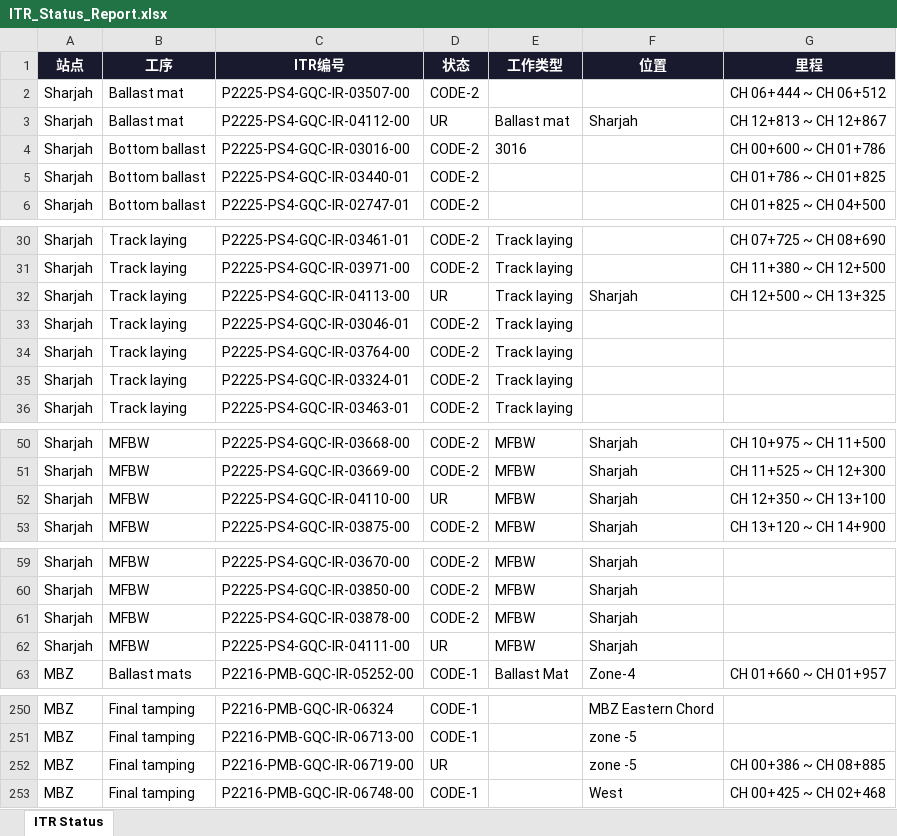
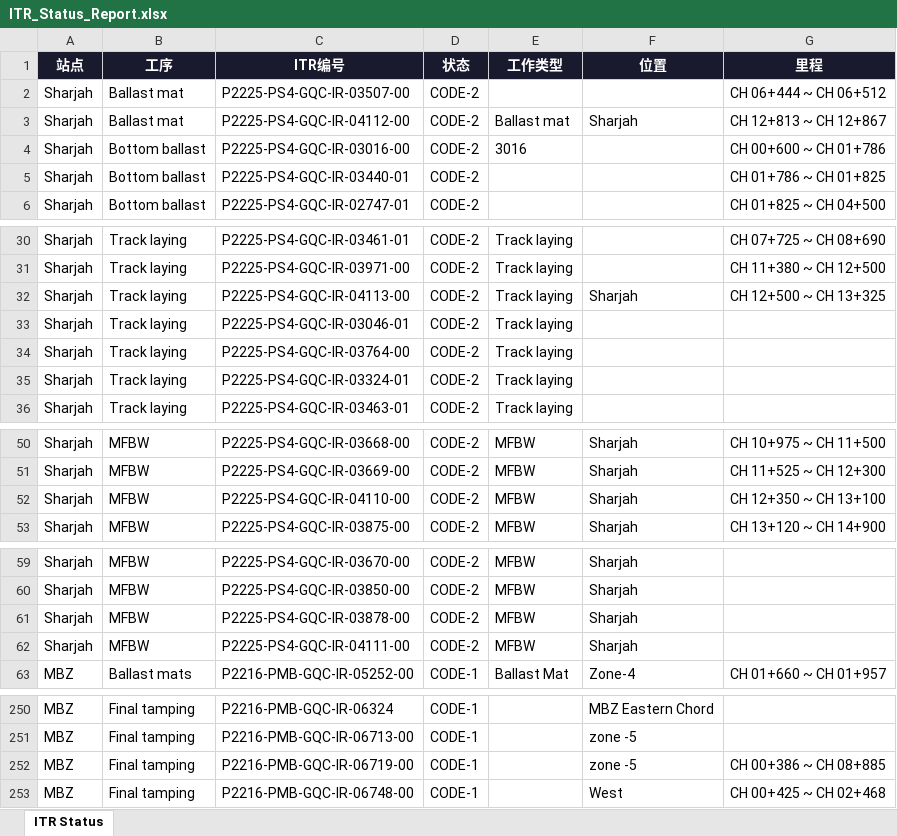
Before and after one commit to WeaJpp/itr-report, an Excel workbook: ITR_Status_Report.xlsx, sheet ITR Status, drawn as a sheet; only a part is shown, gaps mark what is left out; values as stored, in another font and other column widths than the file's, no borders; the diff covers the shown part only; the diff names each change by its address in the sheet, - before the commit and + after, or states it on an @@ line.

```diff
--- a/ITR_Status_Report.xlsx (sheet ITR Status)
+++ b/ITR_Status_Report.xlsx (sheet ITR Status)
-D3 (状态): UR
+D3 (状态): CODE-2
-D32 (状态): UR
+D32 (状态): CODE-2
-D52 (状态): UR
+D52 (状态): CODE-2
-D62 (状态): UR
+D62 (状态): CODE-2
-D252 (状态): UR
+D252 (状态): CODE-1
```
Also changed, not shown: 13 edited cells elsewhere in this sheet, 2 other files.
